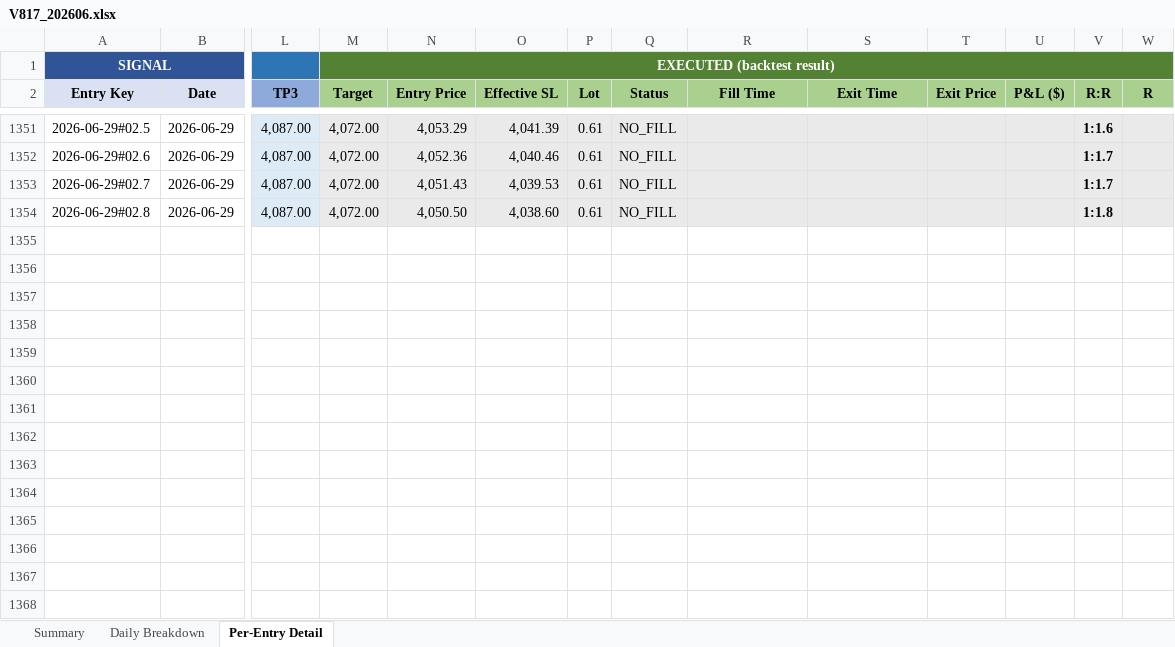
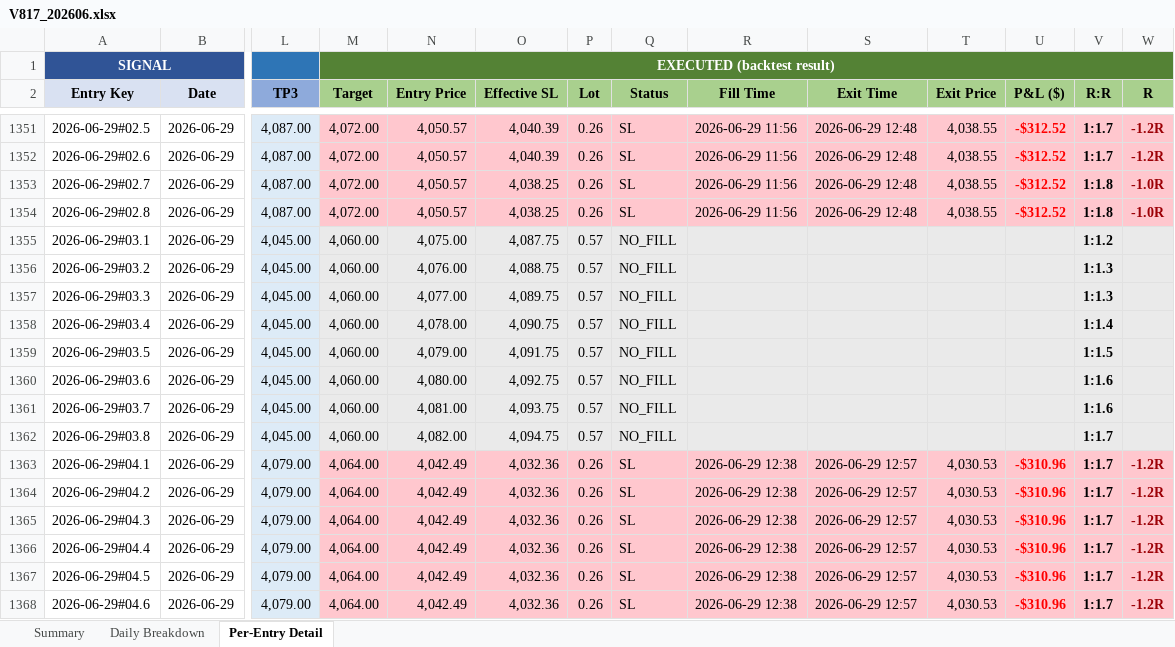
Before and after one commit to furqonajiy/gd-bt, an Excel workbook: reports/V817_202606.xlsx, sheet Per-Entry Detail, drawn as a sheet; only a part is shown, gaps mark what is left out; values as stored, in another font and other column widths than the file's, no borders; rows hold the shown columns only; the diff covers the shown part only; the diff names each change by its address in the sheet, - before the commit and + after, or states it on an @@ line.

```diff
--- a/reports/V817_202606.xlsx (sheet Per-Entry Detail)
+++ b/reports/V817_202606.xlsx (sheet Per-Entry Detail)
-M1351:W1354 fill: #EAEAEA
+M1351:W1354 fill: #FFC7CE
-N1351 (Entry Price): 4,053.29
+N1351 (Entry Price): 4,050.57
-O1351 (Effective SL): 4,041.39
+O1351 (Effective SL): 4,040.39
-P1351:P1354 (Lot): 0.61
+P1351:P1354 (Lot): 0.26
-Q1351:Q1354 (Status): NO_FILL
+Q1351:Q1354 (Status): SL
-R1351:R1354 (Fill Time): (empty)
+R1351:R1354 (Fill Time): 2026-06-29 11:56
-S1351:S1354 (Exit Time): (empty)
+S1351:S1354 (Exit Time): 2026-06-29 12:48
-T1351:T1354 (Exit Price): (empty)
+T1351:T1354 (Exit Price): 4,038.55
-U1351:U1354 (P&L ($)): (empty)
+U1351:U1354 (P&L ($)): -$312.52
-V1351 (R:R): 1:1.6
+V1351 (R:R): 1:1.7
-W1351:W1352 (R): (empty)
+W1351:W1352 (R): -1.2R
-N1352 (Entry Price): 4,052.36
+N1352 (Entry Price): 4,050.57
-O1352 (Effective SL): 4,040.46
+O1352 (Effective SL): 4,040.39
-N1353 (Entry Price): 4,051.43
+N1353 (Entry Price): 4,050.57
-O1353 (Effective SL): 4,039.53
+O1353 (Effective SL): 4,038.25
-V1353 (R:R): 1:1.7
+V1353 (R:R): 1:1.8
-W1353:W1354 (R): (empty)
+W1353:W1354 (R): -1.0R
-N1354 (Entry Price): 4,050.50
+N1354 (Entry Price): 4,050.57
-O1354 (Effective SL): 4,038.60
+O1354 (Effective SL): 4,038.25
+row 1355: 2026-06-29#03.1 | 2026-06-29 | 4,045.00 | 4,060.00 | 4,075.00 | 4,087.75 | 0.57 | NO_FILL |  |  |  |  | 1:1.2
+row 1356: 2026-06-29#03.2 | 2026-06-29 | 4,045.00 | 4,060.00 | 4,076.00 | 4,088.75 | 0.57 | NO_FILL |  |  |  |  | 1:1.3
+row 1357: 2026-06-29#03.3 | 2026-06-29 | 4,045.00 | 4,060.00 | 4,077.00 | 4,089.75 | 0.57 | NO_FILL |  |  |  |  | 1:1.3
+row 1358: 2026-06-29#03.4 | 2026-06-29 | 4,045.00 | 4,060.00 | 4,078.00 | 4,090.75 | 0.57 | NO_FILL |  |  |  |  | 1:1.4
+row 1359: 2026-06-29#03.5 | 2026-06-29 | 4,045.00 | 4,060.00 | 4,079.00 | 4,091.75 | 0.57 | NO_FILL |  |  |  |  | 1:1.5
+row 1360: 2026-06-29#03.6 | 2026-06-29 | 4,045.00 | 4,060.00 | 4,080.00 | 4,092.75 | 0.57 | NO_FILL |  |  |  |  | 1:1.6
+row 1361: 2026-06-29#03.7 | 2026-06-29 | 4,045.00 | 4,060.00 | 4,081.00 | 4,093.75 | 0.57 | NO_FILL |  |  |  |  | 1:1.6
+row 1362: 2026-06-29#03.8 | 2026-06-29 | 4,045.00 | 4,060.00 | 4,082.00 | 4,094.75 | 0.57 | NO_FILL |  |  |  |  | 1:1.7
+row 1363: 2026-06-29#04.1 | 2026-06-29 | 4,079.00 | 4,064.00 | 4,042.49 | 4,032.36 | 0.26 | SL | 2026-06-29 12:38 | 2026-06-29 12:57 | 4,030.53 | -$310.96 | 1:1.7 | -1.2R
+row 1364: 2026-06-29#04.2 | 2026-06-29 | 4,079.00 | 4,064.00 | 4,042.49 | 4,032.36 | 0.26 | SL | 2026-06-29 12:38 | 2026-06-29 12:57 | 4,030.53 | -$310.96 | 1:1.7 | -1.2R
+row 1365: 2026-06-29#04.3 | 2026-06-29 | 4,079.00 | 4,064.00 | 4,042.49 | 4,032.36 | 0.26 | SL | 2026-06-29 12:38 | 2026-06-29 12:57 | 4,030.53 | -$310.96 | 1:1.7 | -1.2R
+row 1366: 2026-06-29#04.4 | 2026-06-29 | 4,079.00 | 4,064.00 | 4,042.49 | 4,032.36 | 0.26 | SL | 2026-06-29 12:38 | 2026-06-29 12:57 | 4,030.53 | -$310.96 | 1:1.7 | -1.2R
+row 1367: 2026-06-29#04.5 | 2026-06-29 | 4,079.00 | 4,064.00 | 4,042.49 | 4,032.36 | 0.26 | SL | 2026-06-29 12:38 | 2026-06-29 12:57 | 4,030.53 | -$310.96 | 1:1.7 | -1.2R
+row 1368: 2026-06-29#04.6 | 2026-06-29 | 4,079.00 | 4,064.00 | 4,042.49 | 4,032.36 | 0.26 | SL | 2026-06-29 12:38 | 2026-06-29 12:57 | 4,030.53 | -$310.96 | 1:1.7 | -1.2R
```
Also changed, not shown: 10 added rows, 164 edited cells and cell formats elsewhere in this sheet, sheet Daily Breakdown, sheet Summary, 2 other files.
